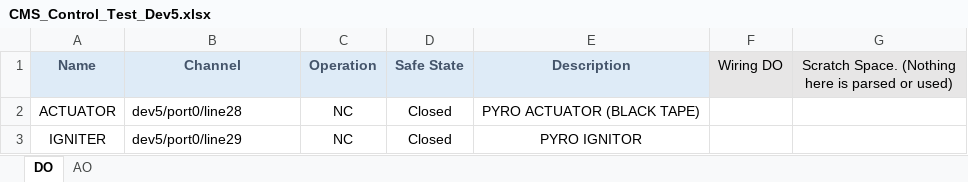
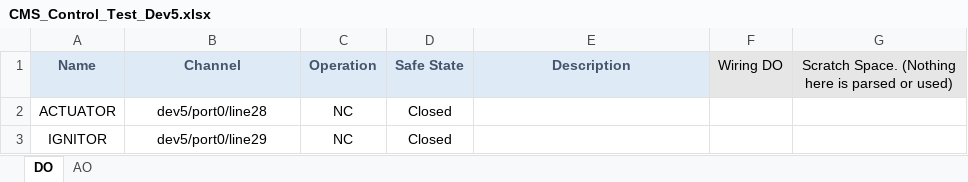
Before and after one commit to Purdue-Space-Program/PSPL_DAQ, an Excel workbook: daq_system/inputs/CMS_Control_Test_Dev5.xlsx, sheet DO, drawn as a sheet; values as stored, in another font and other column widths than the file's, no borders; the diff names each change by its address in the sheet, - before the commit and + after, or states it on an @@ line.

```diff
--- a/daq_system/inputs/CMS_Control_Test_Dev5.xlsx (sheet DO)
+++ b/daq_system/inputs/CMS_Control_Test_Dev5.xlsx (sheet DO)
-B2:B3 alignment: left
+B2:B3 alignment: center
-E2 (Description): PYRO ACTUATOR (BLACK TAPE)
+E2 (Description): (empty)
-A3 (Name): IGNITER
+A3 (Name): IGNITOR
-E3 (Description): PYRO IGNITOR
+E3 (Description): (empty)
```
Also changed, not shown: 2 other files.
